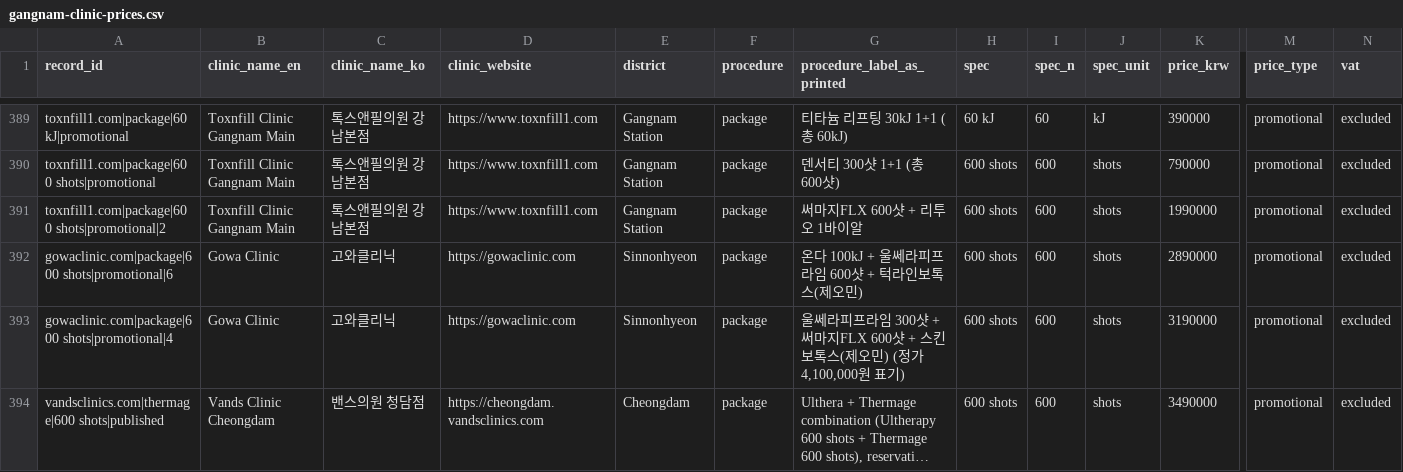
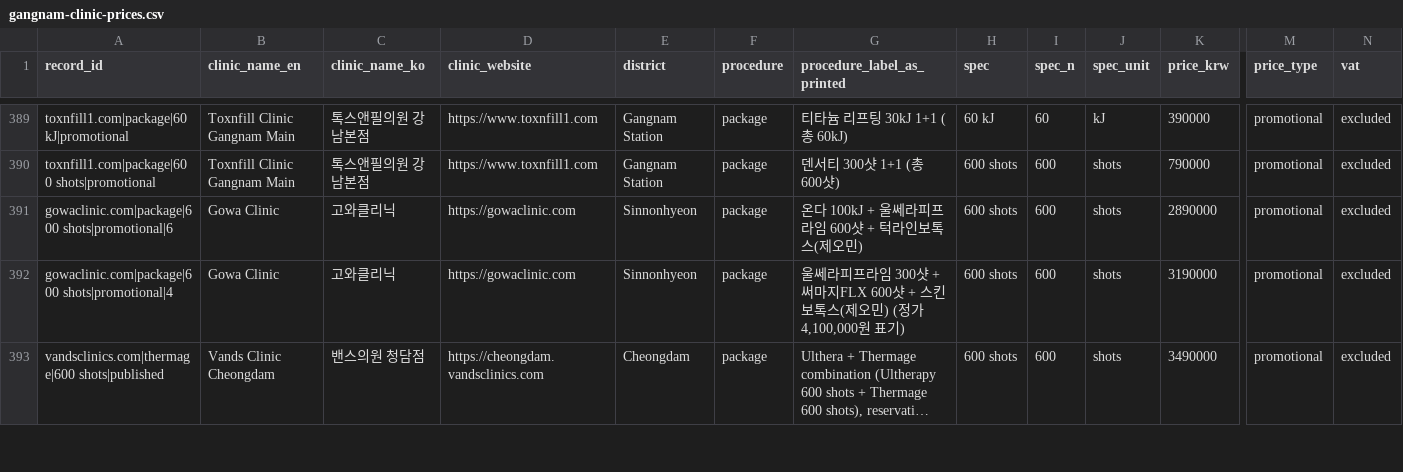
Before and after one commit to ikboo242-del/gangnam-clinic-prices, a CSV file: gangnam-clinic-prices.csv, drawn as a sheet; only a part is shown, gaps mark what is left out; long unchanged cells end in …; rows hold the shown columns only; the diff covers the shown part only; the diff names each change by its address in the sheet, - before the commit and + after, or states it on an @@ line.

```diff
--- a/gangnam-clinic-prices.csv
+++ b/gangnam-clinic-prices.csv
-row 391: toxnfill1.com|package|600 shots|promotional|2 | Toxnfill Clinic Gangnam Main | 톡스앤필의원 강남본점 | https://www.toxnfill1.com | Gangnam Station | package | 써마지FLX 600샷 + 리투오 1바이알 | 600 shots | 600 | shots | 1990000 | promotional | excluded
```
Also changed, not shown: 5 removed rows elsewhere in this file, 1 other file.
